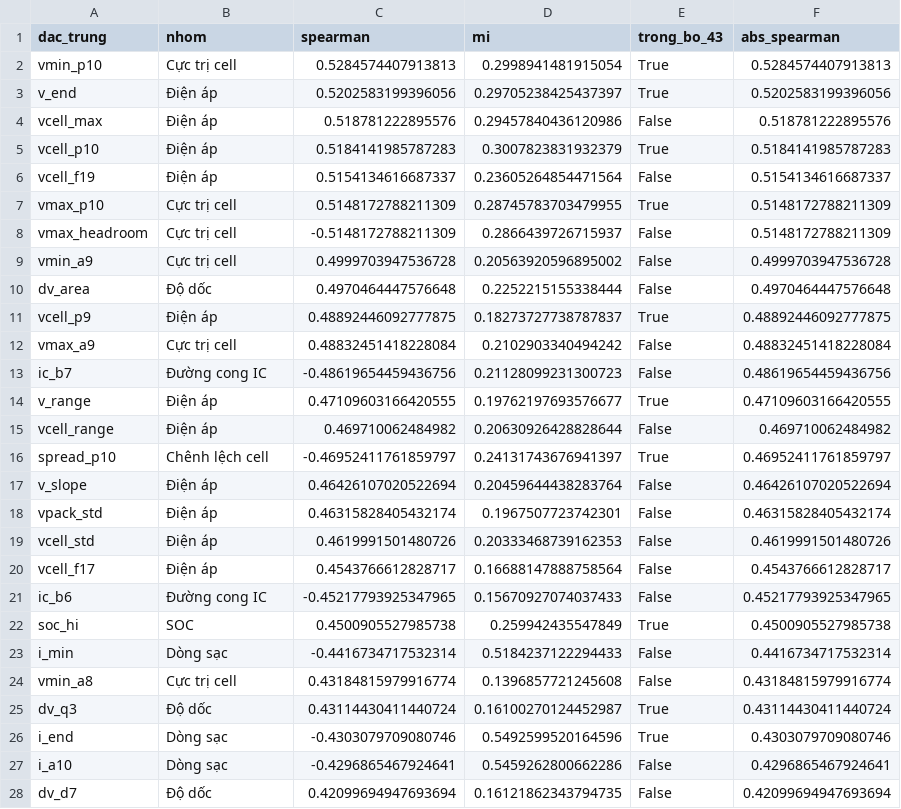
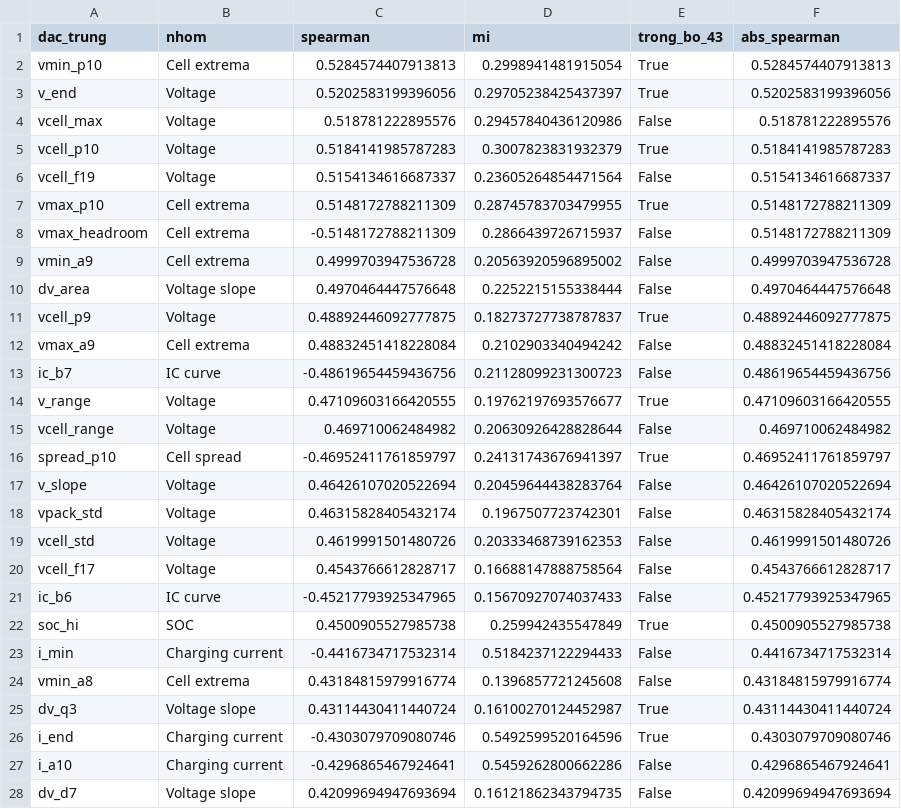
Before and after one commit to quan534/ADY-Project-Battery-prediction-model, a CSV file: results/sang_loc_don_bien.csv, drawn as a sheet; only a part is shown; the diff covers the shown part only.

```diff
--- a/results/sang_loc_don_bien.csv
+++ b/results/sang_loc_don_bien.csv
@@ -1,28 +1,28 @@
 dac_trung,nhom,spearman,mi,trong_bo_43,abs_spearman
-vmin_p10,Cực trị cell,0.5284574407913813,0.2998941481915054,True,0.5284574407913813
-v_end,Điện áp,0.5202583199396056,0.29705238425437397,True,0.5202583199396056
-vcell_max,Điện áp,0.518781222895576,0.29457840436120986,False,0.518781222895576
-vcell_p10,Điện áp,0.5184141985787283,0.3007823831932379,True,0.5184141985787283
-vcell_f19,Điện áp,0.5154134616687337,0.23605264854471564,False,0.5154134616687337
-vmax_p10,Cực trị cell,0.5148172788211309,0.28745783703479955,True,0.5148172788211309
-vmax_headroom,Cực trị cell,-0.5148172788211309,0.2866439726715937,False,0.5148172788211309
-vmin_a9,Cực trị cell,0.4999703947536728,0.20563920596895002,False,0.4999703947536728
-dv_area,Độ dốc,0.4970464447576648,0.2252215155338444,False,0.4970464447576648
-vcell_p9,Điện áp,0.48892446092777875,0.18273727738787837,True,0.48892446092777875
-vmax_a9,Cực trị cell,0.48832451418228084,0.2102903340494242,False,0.48832451418228084
-ic_b7,Đường cong IC,-0.48619654459436756,0.21128099231300723,False,0.48619654459436756
-v_range,Điện áp,0.47109603166420555,0.19762197693576677,True,0.47109603166420555
-vcell_range,Điện áp,0.469710062484982,0.20630926428828644,False,0.469710062484982
-spread_p10,Chênh lệch cell,-0.46952411761859797,0.24131743676941397,True,0.46952411761859797
-v_slope,Điện áp,0.46426107020522694,0.20459644438283764,False,0.46426107020522694
-vpack_std,Điện áp,0.46315828405432174,0.1967507723742301,False,0.46315828405432174
-vcell_std,Điện áp,0.4619991501480726,0.20333468739162353,False,0.4619991501480726
-vcell_f17,Điện áp,0.4543766612828717,0.16688147888758564,False,0.4543766612828717
-ic_b6,Đường cong IC,-0.45217793925347965,0.15670927074037433,False,0.45217793925347965
+vmin_p10,Cell extrema,0.5284574407913813,0.2998941481915054,True,0.5284574407913813
+v_end,Voltage,0.5202583199396056,0.29705238425437397,True,0.5202583199396056
+vcell_max,Voltage,0.518781222895576,0.29457840436120986,False,0.518781222895576
+vcell_p10,Voltage,0.5184141985787283,0.3007823831932379,True,0.5184141985787283
+vcell_f19,Voltage,0.5154134616687337,0.23605264854471564,False,0.5154134616687337
+vmax_p10,Cell extrema,0.5148172788211309,0.28745783703479955,True,0.5148172788211309
+vmax_headroom,Cell extrema,-0.5148172788211309,0.2866439726715937,False,0.5148172788211309
+vmin_a9,Cell extrema,0.4999703947536728,0.20563920596895002,False,0.4999703947536728
+dv_area,Voltage slope,0.4970464447576648,0.2252215155338444,False,0.4970464447576648
+vcell_p9,Voltage,0.48892446092777875,0.18273727738787837,True,0.48892446092777875
+vmax_a9,Cell extrema,0.48832451418228084,0.2102903340494242,False,0.48832451418228084
+ic_b7,IC curve,-0.48619654459436756,0.21128099231300723,False,0.48619654459436756
+v_range,Voltage,0.47109603166420555,0.19762197693576677,True,0.47109603166420555
+vcell_range,Voltage,0.469710062484982,0.20630926428828644,False,0.469710062484982
+spread_p10,Cell spread,-0.46952411761859797,0.24131743676941397,True,0.46952411761859797
+v_slope,Voltage,0.46426107020522694,0.20459644438283764,False,0.46426107020522694
+vpack_std,Voltage,0.46315828405432174,0.1967507723742301,False,0.46315828405432174
+vcell_std,Voltage,0.4619991501480726,0.20333468739162353,False,0.4619991501480726
+vcell_f17,Voltage,0.4543766612828717,0.16688147888758564,False,0.4543766612828717
+ic_b6,IC curve,-0.45217793925347965,0.15670927074037433,False,0.45217793925347965
 soc_hi,SOC,0.4500905527985738,0.259942435547849,True,0.4500905527985738
-i_min,Dòng sạc,-0.4416734717532314,0.5184237122294433,False,0.4416734717532314
-vmin_a8,Cực trị cell,0.43184815979916774,0.1396857721245608,False,0.43184815979916774
-dv_q3,Độ dốc,0.43114430411440724,0.16100270124452987,True,0.43114430411440724
-i_end,Dòng sạc,-0.4303079709080746,0.5492599520164596,True,0.4303079709080746
-i_a10,Dòng sạc,-0.4296865467924641,0.5459262800662286,False,0.4296865467924641
-dv_d7,Độ dốc,0.42099694947693694,0.16121862343794735,False,0.42099694947693694
+i_min,Charging current,-0.4416734717532314,0.5184237122294433,False,0.4416734717532314
+vmin_a8,Cell extrema,0.43184815979916774,0.1396857721245608,False,0.43184815979916774
+dv_q3,Voltage slope,0.43114430411440724,0.16100270124452987,True,0.43114430411440724
+i_end,Charging current,-0.4303079709080746,0.5492599520164596,True,0.4303079709080746
+i_a10,Charging current,-0.4296865467924641,0.5459262800662286,False,0.4296865467924641
+dv_d7,Voltage slope,0.42099694947693694,0.16121862343794735,False,0.42099694947693694
```
Also changed, not shown: 135 edited cells elsewhere in this file, results/nhom_dac_trung.csv, results/tam_quan_trong_hoan_vi.csv, 2 other files.
